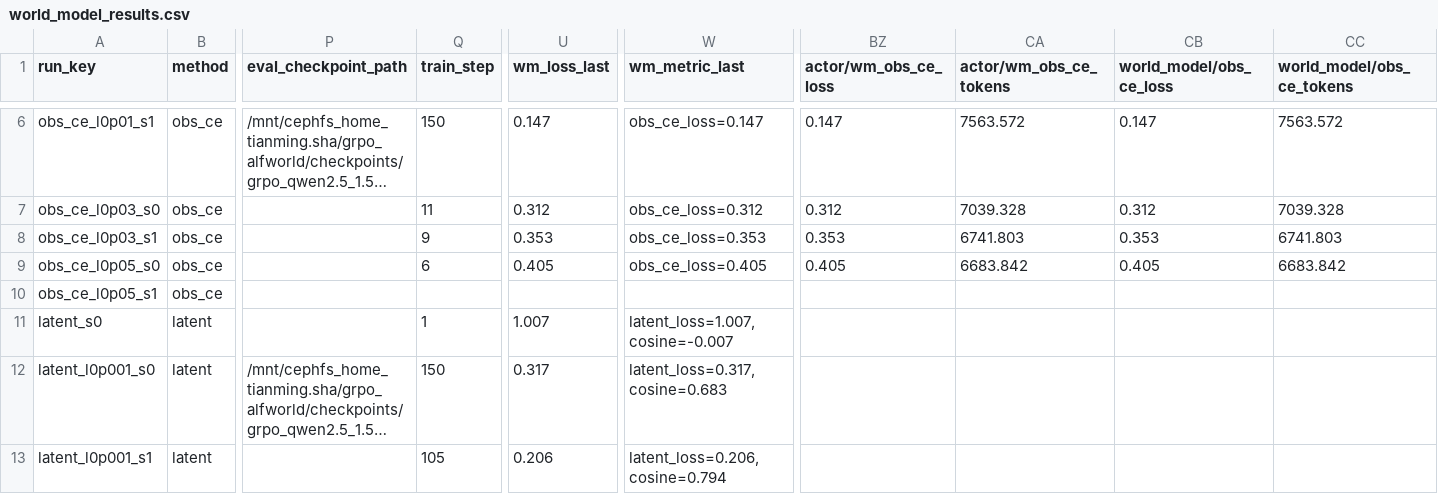
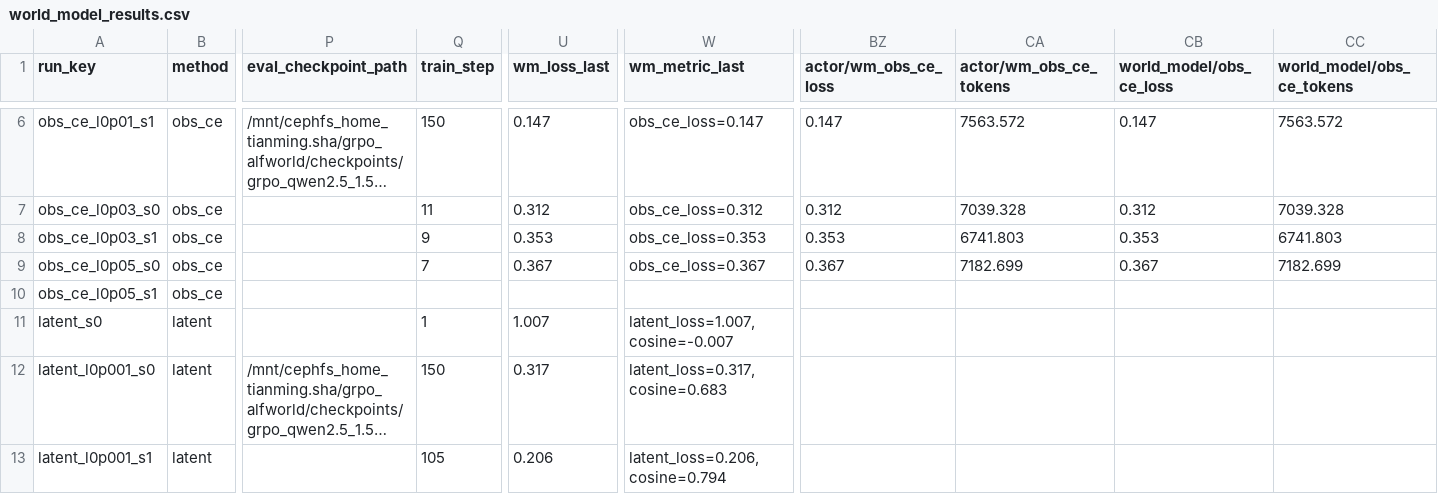
Before and after one commit to shatianming5/verl-agent, a CSV file: remote_docs/world_model/world_model_results.csv, drawn as a sheet; only a part is shown, gaps mark what is left out; long unchanged cells end in …; the diff names each change by its address in the sheet, - before the commit and + after, or states it on an @@ line.

Commit message:
reports: refresh world model progress

```diff
--- a/remote_docs/world_model/world_model_results.csv
+++ b/remote_docs/world_model/world_model_results.csv
-Q9 (train_step): 6
+Q9 (train_step): 7
-U9 (wm_loss_last): 0.405
+U9 (wm_loss_last): 0.367
-W9 (wm_metric_last): obs_ce_loss=0.405
+W9 (wm_metric_last): obs_ce_loss=0.367
-BZ9 (actor/wm_obs_ce_loss): 0.405
+BZ9 (actor/wm_obs_ce_loss): 0.367
-CA9 (actor/wm_obs_ce_tokens): 6683.842
+CA9 (actor/wm_obs_ce_tokens): 7182.699
-CB9 (world_model/obs_ce_loss): 0.405
+CB9 (world_model/obs_ce_loss): 0.367
-CC9 (world_model/obs_ce_tokens): 6683.842
+CC9 (world_model/obs_ce_tokens): 7182.699
```
Also changed, not shown: 2 other files.
